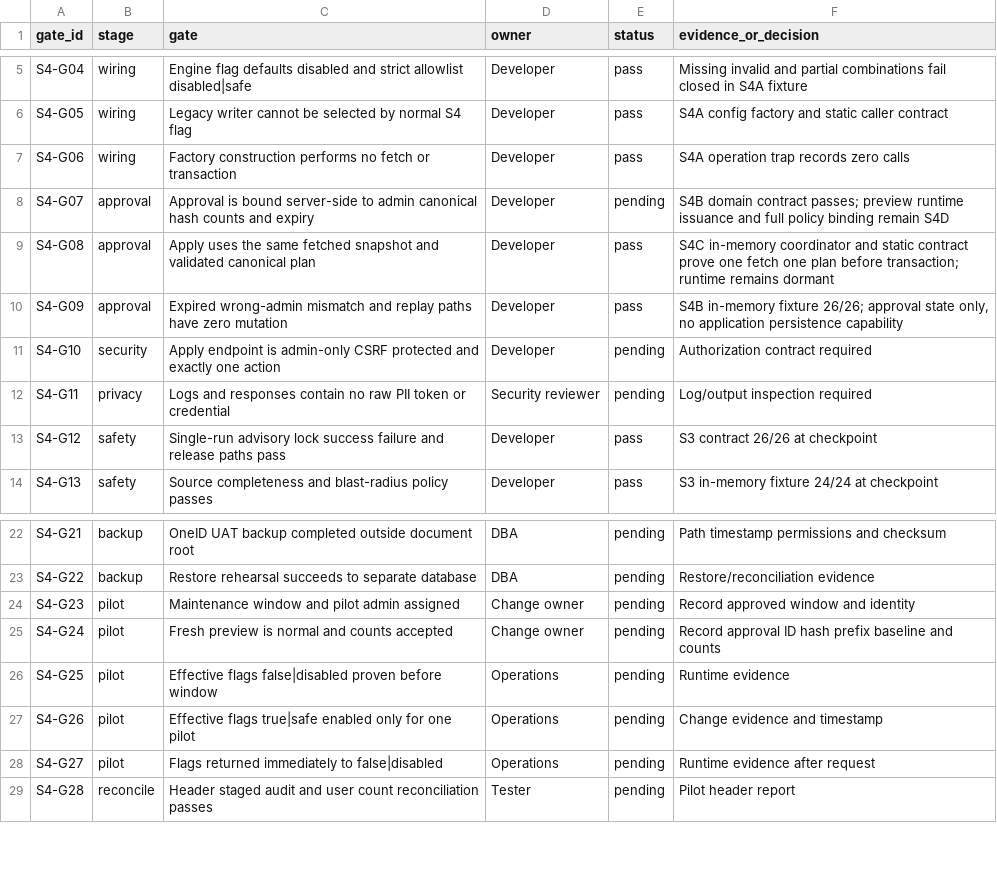
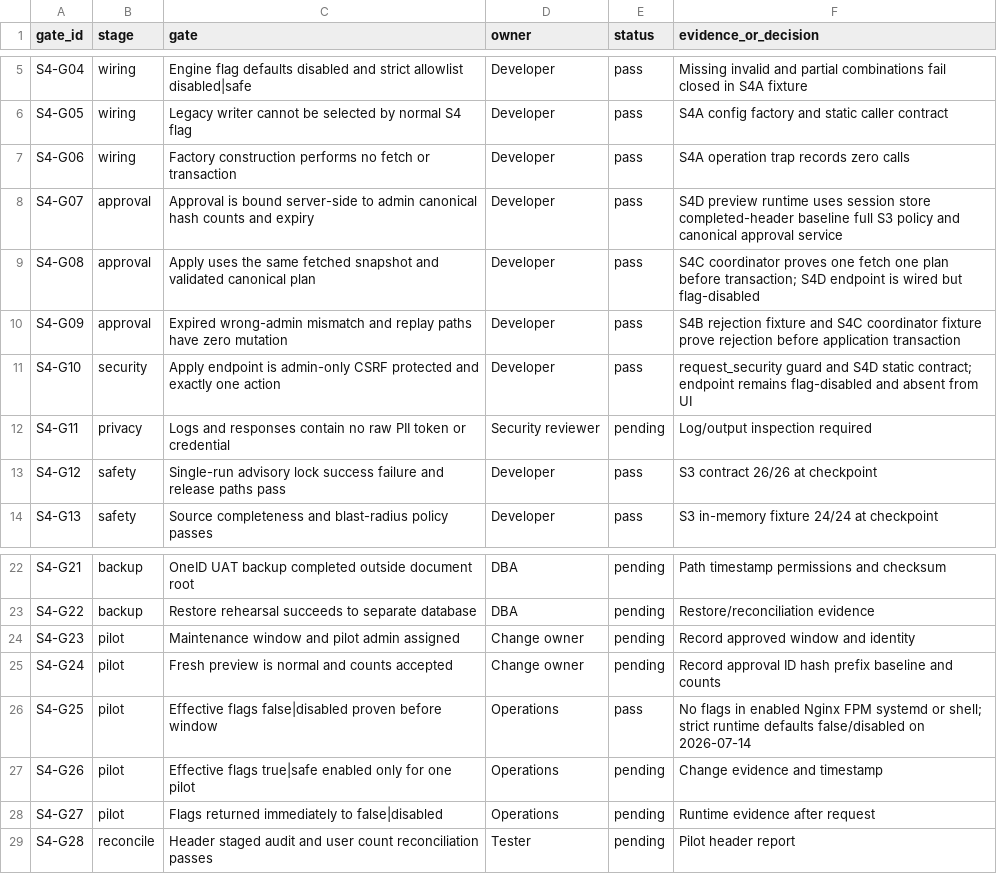
Before and after one commit to qfirdaus/oneid, a TSV file: docs/S4_PILOT_GATE_REGISTER.tsv, drawn as a sheet; only a part is shown, gaps mark what is left out.

Commit message:
feat(sync): wire dormant pre-pilot readiness

```diff
--- a/docs/S4_PILOT_GATE_REGISTER.tsv
+++ b/docs/S4_PILOT_GATE_REGISTER.tsv
@@ -7,6 +7,6 @@ S4-G05	wiring	Legacy writer cannot be selected by normal S4 flag	Developer	pass
 S4-G06	wiring	Factory construction performs no fetch or transaction	Developer	pass	S4A operation trap records zero calls
-S4-G07	approval	Approval is bound server-side to admin canonical hash counts and expiry	Developer	pending	S4B domain contract passes; preview runtime issuance and full policy binding remain S4D
-S4-G08	approval	Apply uses the same fetched snapshot and validated canonical plan	Developer	pass	S4C in-memory coordinator and static contract prove one fetch one plan before transaction; runtime remains dormant
-S4-G09	approval	Expired wrong-admin mismatch and replay paths have zero mutation	Developer	pass	S4B in-memory fixture 26/26; approval state only, no application persistence capability
-S4-G10	security	Apply endpoint is admin-only CSRF protected and exactly one action	Developer	pending	Authorization contract required
+S4-G07	approval	Approval is bound server-side to admin canonical hash counts and expiry	Developer	pass	S4D preview runtime uses session store completed-header baseline full S3 policy and canonical approval service
+S4-G08	approval	Apply uses the same fetched snapshot and validated canonical plan	Developer	pass	S4C coordinator proves one fetch one plan before transaction; S4D endpoint is wired but flag-disabled
+S4-G09	approval	Expired wrong-admin mismatch and replay paths have zero mutation	Developer	pass	S4B rejection fixture and S4C coordinator fixture prove rejection before application transaction
+S4-G10	security	Apply endpoint is admin-only CSRF protected and exactly one action	Developer	pass	request_security guard and S4D static contract; endpoint remains flag-disabled and absent from UI
 S4-G11	privacy	Logs and responses contain no raw PII token or credential	Security reviewer	pending	Log/output inspection required
@@ -25,3 +25,3 @@ S4-G23	pilot	Maintenance window and pilot admin assigned	Change owner	pending	Re
 S4-G24	pilot	Fresh preview is normal and counts accepted	Change owner	pending	Record approval ID hash prefix baseline and counts
-S4-G25	pilot	Effective flags false|disabled proven before window	Operations	pending	Runtime evidence
+S4-G25	pilot	Effective flags false|disabled proven before window	Operations	pass	No flags in enabled Nginx FPM systemd or shell; strict runtime defaults false/disabled on 2026-07-14
 S4-G26	pilot	Effective flags true|safe enabled only for one pilot	Operations	pending	Change evidence and timestamp
```
Also changed, not shown: 29 other files.
